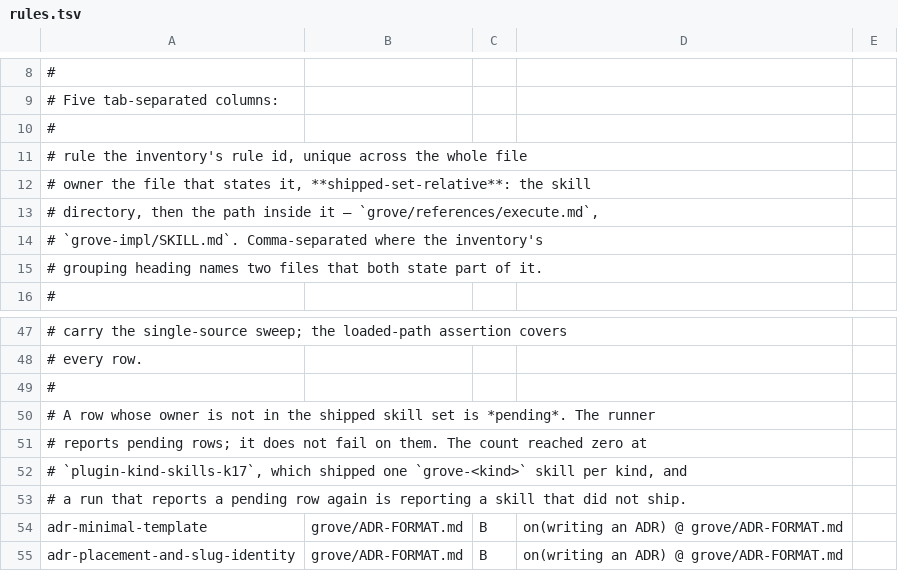
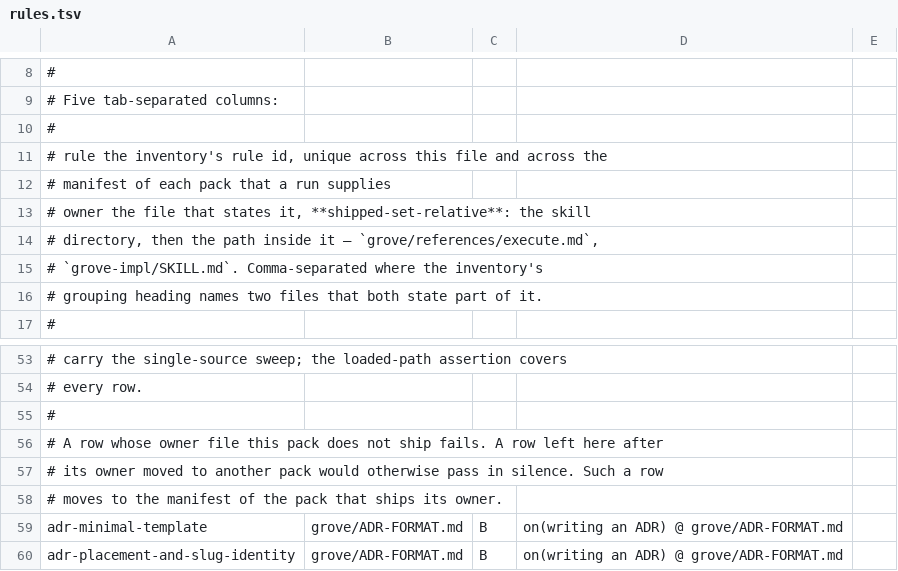
Before and after one commit to Linkuistics/grove, a TSV file: plugins/grove/conformance/rules.tsv, drawn as a sheet; only a part is shown, gaps mark what is left out; the diff covers the shown part only.

```diff
--- a/plugins/grove/conformance/rules.tsv
+++ b/plugins/grove/conformance/rules.tsv
@@ -10,3 +10,4 @@
 #
-#   rule    the inventory's rule id, unique across the whole file
+#   rule    the inventory's rule id, unique across this file and across the
+#           manifest of each pack that a run supplies
 #   owner   the file that states it, **shipped-set-relative**: the skill
@@ -49,6 +55,5 @@
 #
-# A row whose owner is not in the shipped skill set is *pending*. The runner
-# reports pending rows; it does not fail on them. The count reached zero at
-# `plugin-kind-skills-k17`, which shipped one `grove-<kind>` skill per kind, and
-# a run that reports a pending row again is reporting a skill that did not ship.
+# A row whose owner file this pack does not ship fails. A row left here after
+# its owner moved to another pack would otherwise pass in silence. Such a row
+# moves to the manifest of the pack that ships its owner.
 adr-minimal-template	grove/ADR-FORMAT.md	B	on(writing an ADR) @ grove/ADR-FORMAT.md	
```
Also changed, not shown: 6 added rows, 1 removed row and 15 edited cells elsewhere in this file, 7 other files.
